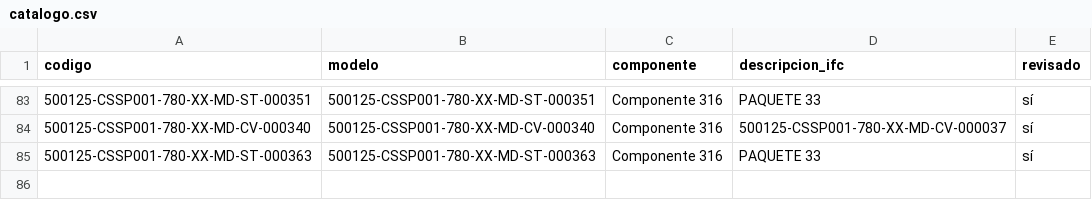
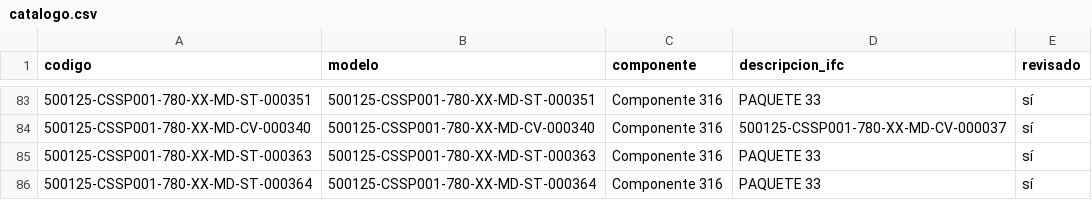
Before and after one commit to jtananta/Visor_BIM-GIS, a CSV file: public/data/catalogo.csv, drawn as a sheet; only a part is shown, gaps mark what is left out.

Commit message:
Visor: agrega/actualiza 500125-CSSP001-780-XX-MD-ST-000364

```diff
--- a/public/data/catalogo.csv
+++ b/public/data/catalogo.csv
@@ -85 +85,2 @@ codigo,modelo,componente,descripcion_ifc,revisado
 500125-CSSP001-780-XX-MD-ST-000363,500125-CSSP001-780-XX-MD-ST-000363,Componente 316,PAQUETE 33,sí
+500125-CSSP001-780-XX-MD-ST-000364,500125-CSSP001-780-XX-MD-ST-000364,Componente 316,PAQUETE 33,sí
```
Also changed, not shown: 3 other files.
